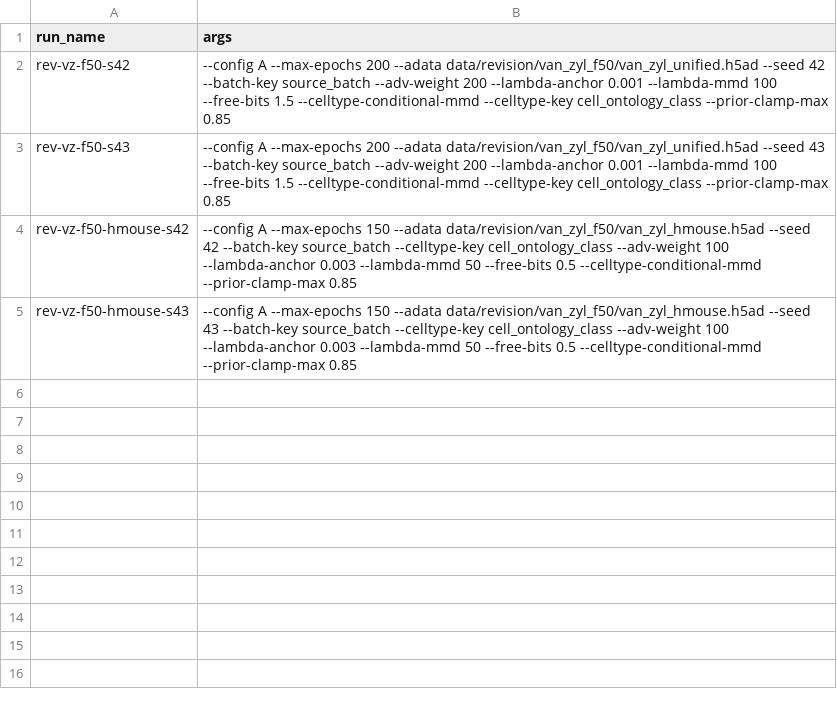
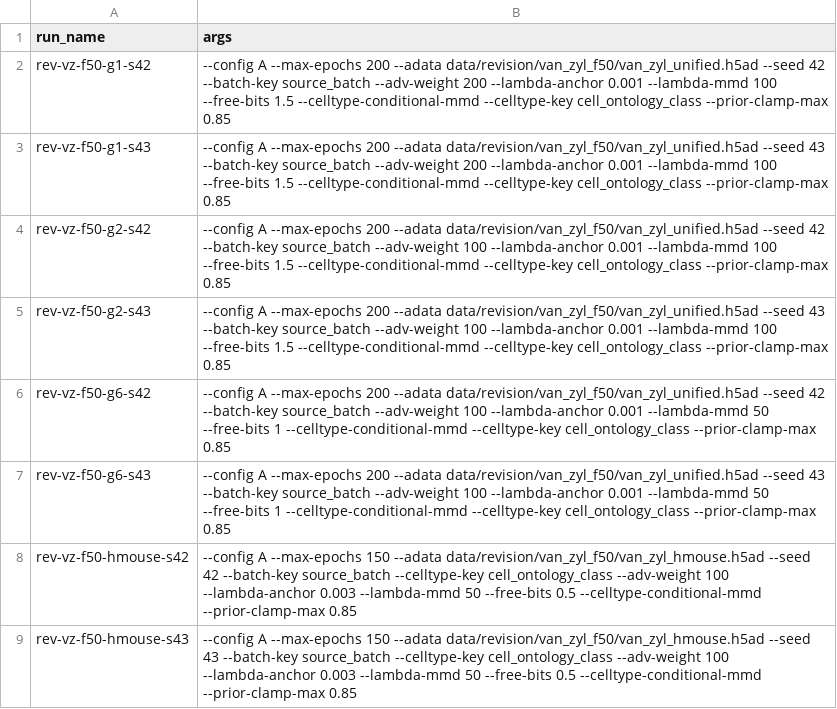
Before and after one commit to theislab/chimera, a TSV file: revision/tasks/T11_8_vz_class_filter/manifest.tsv, drawn as a sheet.

```diff
--- a/revision/tasks/T11_8_vz_class_filter/manifest.tsv
+++ b/revision/tasks/T11_8_vz_class_filter/manifest.tsv
@@ -1,4 +1,8 @@
 run_name	args
-rev-vz-f50-s42	--config A --max-epochs 200 --adata data/revision/van_zyl_f50/van_zyl_unified.h5ad --seed 42 --batch-key source_batch --adv-weight 200 --lambda-anchor 0.001 --lambda-mmd 100 --free-bits 1.5 --celltype-conditional-mmd --celltype-key cell_ontology_class --prior-clamp-max 0.85
-rev-vz-f50-s43	--config A --max-epochs 200 --adata data/revision/van_zyl_f50/van_zyl_unified.h5ad --seed 43 --batch-key source_batch --adv-weight 200 --lambda-anchor 0.001 --lambda-mmd 100 --free-bits 1.5 --celltype-conditional-mmd --celltype-key cell_ontology_class --prior-clamp-max 0.85
+rev-vz-f50-g1-s42	--config A --max-epochs 200 --adata data/revision/van_zyl_f50/van_zyl_unified.h5ad --seed 42 --batch-key source_batch --adv-weight 200 --lambda-anchor 0.001 --lambda-mmd 100 --free-bits 1.5 --celltype-conditional-mmd --celltype-key cell_ontology_class --prior-clamp-max 0.85
+rev-vz-f50-g1-s43	--config A --max-epochs 200 --adata data/revision/van_zyl_f50/van_zyl_unified.h5ad --seed 43 --batch-key source_batch --adv-weight 200 --lambda-anchor 0.001 --lambda-mmd 100 --free-bits 1.5 --celltype-conditional-mmd --celltype-key cell_ontology_class --prior-clamp-max 0.85
+rev-vz-f50-g2-s42	--config A --max-epochs 200 --adata data/revision/van_zyl_f50/van_zyl_unified.h5ad --seed 42 --batch-key source_batch --adv-weight 100 --lambda-anchor 0.001 --lambda-mmd 100 --free-bits 1.5 --celltype-conditional-mmd --celltype-key cell_ontology_class --prior-clamp-max 0.85
+rev-vz-f50-g2-s43	--config A --max-epochs 200 --adata data/revision/van_zyl_f50/van_zyl_unified.h5ad --seed 43 --batch-key source_batch --adv-weight 100 --lambda-anchor 0.001 --lambda-mmd 100 --free-bits 1.5 --celltype-conditional-mmd --celltype-key cell_ontology_class --prior-clamp-max 0.85
+rev-vz-f50-g6-s42	--config A --max-epochs 200 --adata data/revision/van_zyl_f50/van_zyl_unified.h5ad --seed 42 --batch-key source_batch --adv-weight 100 --lambda-anchor 0.001 --lambda-mmd 50 --free-bits 1 --celltype-conditional-mmd --celltype-key cell_ontology_class --prior-clamp-max 0.85
+rev-vz-f50-g6-s43	--config A --max-epochs 200 --adata data/revision/van_zyl_f50/van_zyl_unified.h5ad --seed 43 --batch-key source_batch --adv-weight 100 --lambda-anchor 0.001 --lambda-mmd 50 --free-bits 1 --celltype-conditional-mmd --celltype-key cell_ontology_class --prior-clamp-max 0.85
 rev-vz-f50-hmouse-s42	--config A --max-epochs 150 --adata data/revision/van_zyl_f50/van_zyl_hmouse.h5ad --seed 42 --batch-key source_batch --celltype-key cell_ontology_class --adv-weight 100 --lambda-anchor 0.003 --lambda-mmd 50 --free-bits 0.5 --celltype-conditional-mmd --prior-clamp-max 0.85
```
Also changed, not shown: revision/tasks/T11_4_vz_integration/baselines.tsv, 10 other files.
